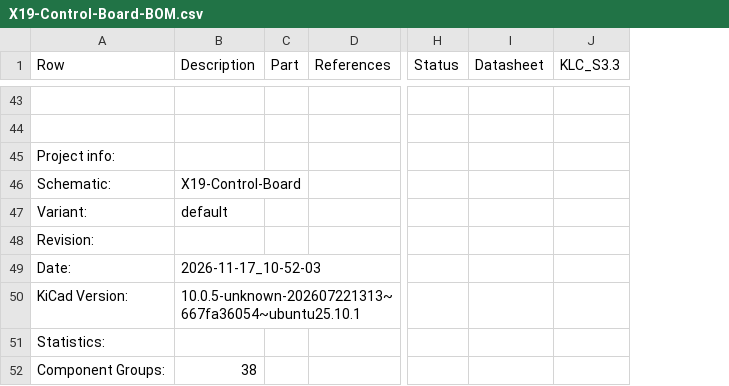
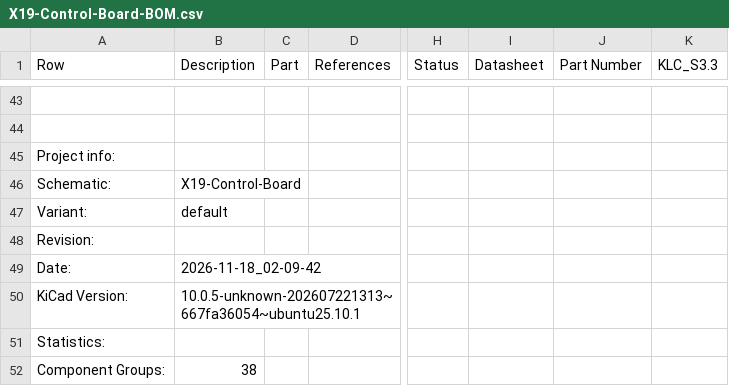
Before and after one commit to purduerov/X19-Control-Board, a CSV file: X19-Control-Board-BOM.csv, drawn as a sheet; only a part is shown, gaps mark what is left out; the diff covers the shown part only; the diff names each change by its address in the sheet, - before the commit and + after, or states it on an @@ line.

```diff
--- a/X19-Control-Board-BOM.csv
+++ b/X19-Control-Board-BOM.csv
+column J (Part Number), empty
-B49 (Description): 2026-11-17_10-52-03
+B49 (Description): 2026-11-18_02-09-42
```
Also changed, not shown: 28 edited cells elsewhere in this file, 4 other files.
